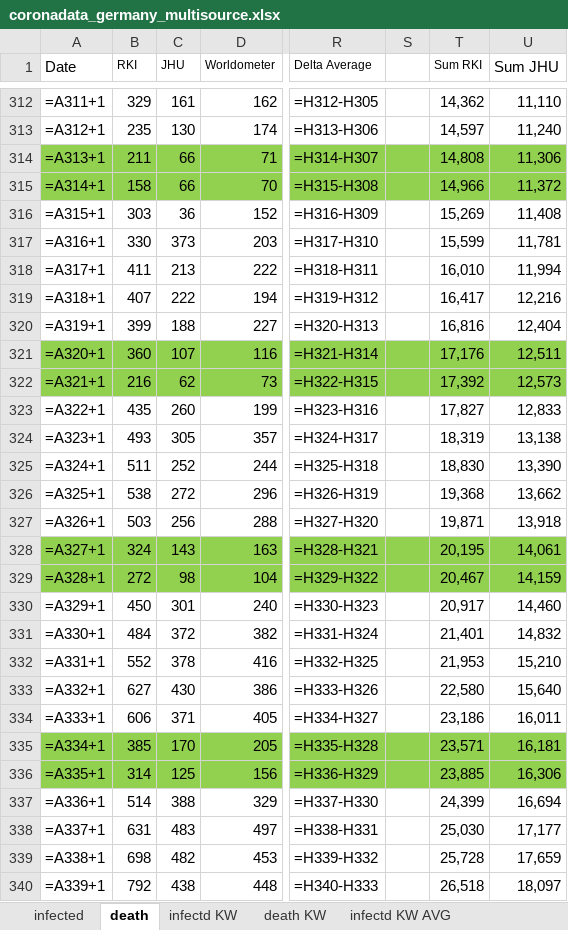
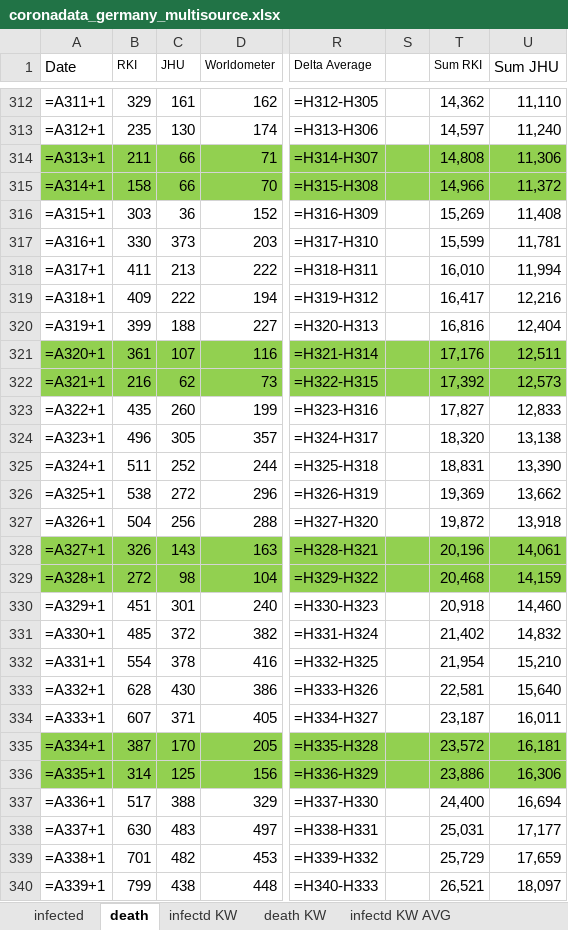
Before and after one commit to ChristophKrause/coronaDataHelper, an Excel workbook: src/CoronaDataHelper/CoronaDataHelper/res/coronadata_germany_multisource.xlsx, sheet death, drawn as a sheet; only a part is shown, gaps mark what is left out; values as stored, in another font and other column widths than the file's, no borders; formulas without a stored value are shown as written; conditional formats not drawn; the diff covers the shown part only; the diff names each change by its address in the sheet, - before the commit and + after, or states it on an @@ line.

```diff
--- a/src/CoronaDataHelper/CoronaDataHelper/res/coronadata_germany_multisource.xlsx (sheet death)
+++ b/src/CoronaDataHelper/CoronaDataHelper/res/coronadata_germany_multisource.xlsx (sheet death)
-B319 (RKI): 407
+B319 (RKI): 409
-B321 (RKI): 360
+B321 (RKI): 361
-B324 (RKI): 493
+B324 (RKI): 496
-T324 (Sum RKI): 18,319
+T324 (Sum RKI): 18,320
-T325 (Sum RKI): 18,830
+T325 (Sum RKI): 18,831
-T326 (Sum RKI): 19,368
+T326 (Sum RKI): 19,369
-B327 (RKI): 503
+B327 (RKI): 504
-T327 (Sum RKI): 19,871
+T327 (Sum RKI): 19,872
-B328 (RKI): 324
+B328 (RKI): 326
-T328 (Sum RKI): 20,195
+T328 (Sum RKI): 20,196
-T329 (Sum RKI): 20,467
+T329 (Sum RKI): 20,468
-B330 (RKI): 450
+B330 (RKI): 451
-T330 (Sum RKI): 20,917
+T330 (Sum RKI): 20,918
-B331 (RKI): 484
+B331 (RKI): 485
-T331 (Sum RKI): 21,401
+T331 (Sum RKI): 21,402
-B332 (RKI): 552
+B332 (RKI): 554
-T332 (Sum RKI): 21,953
+T332 (Sum RKI): 21,954
-B333 (RKI): 627
+B333 (RKI): 628
-T333 (Sum RKI): 22,580
+T333 (Sum RKI): 22,581
-B334 (RKI): 606
+B334 (RKI): 607
-T334 (Sum RKI): 23,186
+T334 (Sum RKI): 23,187
-B335 (RKI): 385
+B335 (RKI): 387
-T335 (Sum RKI): 23,571
+T335 (Sum RKI): 23,572
-T336 (Sum RKI): 23,885
+T336 (Sum RKI): 23,886
-B337 (RKI): 514
+B337 (RKI): 517
-T337 (Sum RKI): 24,399
+T337 (Sum RKI): 24,400
-B338 (RKI): 631
+B338 (RKI): 630
-T338 (Sum RKI): 25,030
+T338 (Sum RKI): 25,031
-B339 (RKI): 698
+B339 (RKI): 701
-T339 (Sum RKI): 25,728
+T339 (Sum RKI): 25,729
-B340 (RKI): 792
+B340 (RKI): 799
-T340 (Sum RKI): 26,518
+T340 (Sum RKI): 26,521
```
Also changed, not shown: 737 edited cells elsewhere in this sheet, sheet infected, sheet infectd KW, sheet infectd KW AVG, sheet death KW, sheet death KW AVG, src/CoronaDataHelper/CoronaDataHelper/res/coronadata-JHUCSSE.xlsx, src/CoronaDataHelper/CoronaDataHelper/res/coronadata_germany.xlsx, 11 other files.
